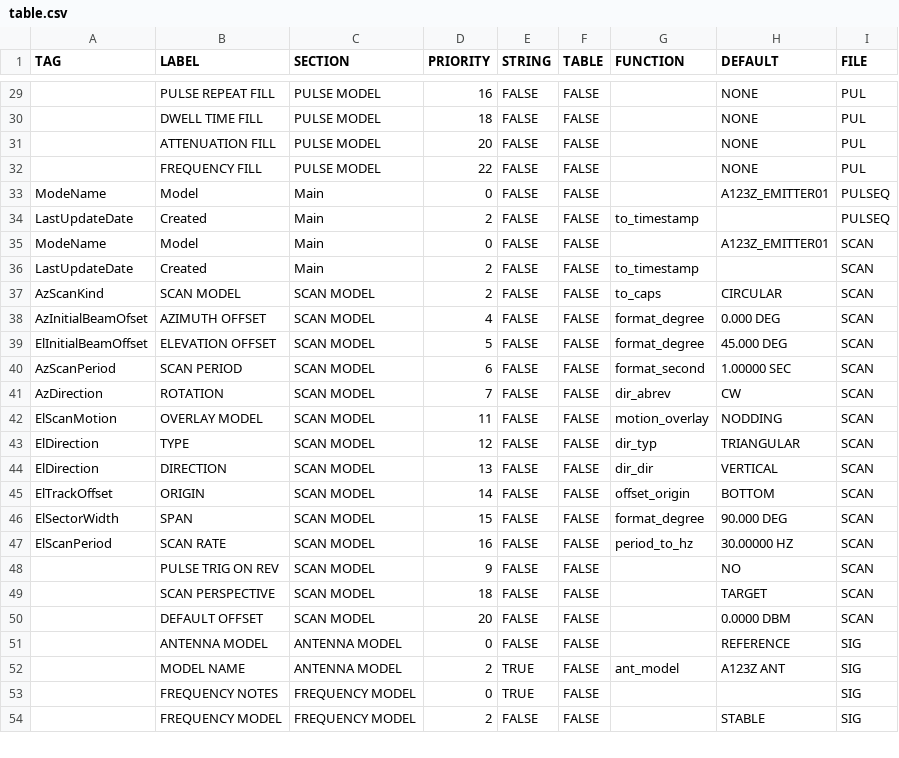
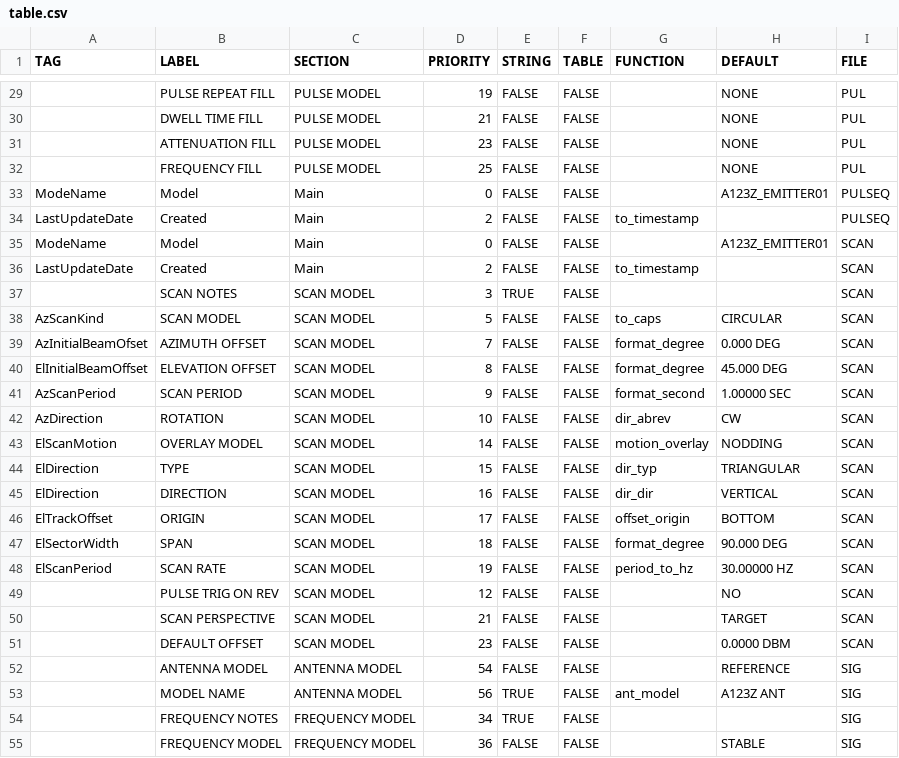
Before and after one commit to MLH-Fellowship/data-conversion-app, a CSV file: data/table.csv, drawn as a sheet; only a part is shown, gaps mark what is left out; addresses are those after the commit; the diff covers the shown part only; the diff names each change by its address in the sheet, - before the commit and + after, or states it on an @@ line.

```diff
--- a/data/table.csv
+++ b/data/table.csv
-D29 (PRIORITY): 16
+D29 (PRIORITY): 19
-D30 (PRIORITY): 18
+D30 (PRIORITY): 21
-D31 (PRIORITY): 20
+D31 (PRIORITY): 23
-D32 (PRIORITY): 22
+D32 (PRIORITY): 25
+row 37:  | SCAN NOTES | SCAN MODEL | 3 | TRUE | FALSE |  |  | SCAN
-D38 (PRIORITY): 2
+D38 (PRIORITY): 5
-D39 (PRIORITY): 4
+D39 (PRIORITY): 7
-D40 (PRIORITY): 5
+D40 (PRIORITY): 8
-D41 (PRIORITY): 6
+D41 (PRIORITY): 9
-D42 (PRIORITY): 7
+D42 (PRIORITY): 10
-D43 (PRIORITY): 11
+D43 (PRIORITY): 14
-D44 (PRIORITY): 12
+D44 (PRIORITY): 15
-D45 (PRIORITY): 13
+D45 (PRIORITY): 16
-D46 (PRIORITY): 14
+D46 (PRIORITY): 17
-D47 (PRIORITY): 15
+D47 (PRIORITY): 18
-D48 (PRIORITY): 16
+D48 (PRIORITY): 19
-D49 (PRIORITY): 9
+D49 (PRIORITY): 12
-D50 (PRIORITY): 18
+D50 (PRIORITY): 21
-D51 (PRIORITY): 20
+D51 (PRIORITY): 23
-D52 (PRIORITY): 0
+D52 (PRIORITY): 54
-D53 (PRIORITY): 2
+D53 (PRIORITY): 56
-D54 (PRIORITY): 0
+D54 (PRIORITY): 34
-D55 (PRIORITY): 2
+D55 (PRIORITY): 36
```
Also changed, not shown: 7 added rows, 7 removed rows and 59 edited cells elsewhere in this file.
